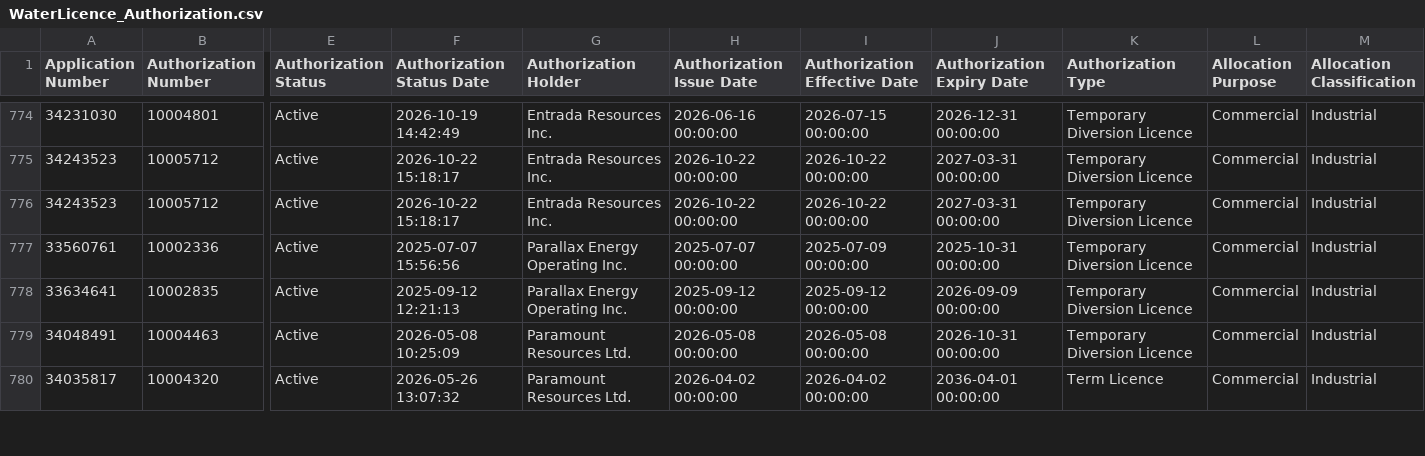
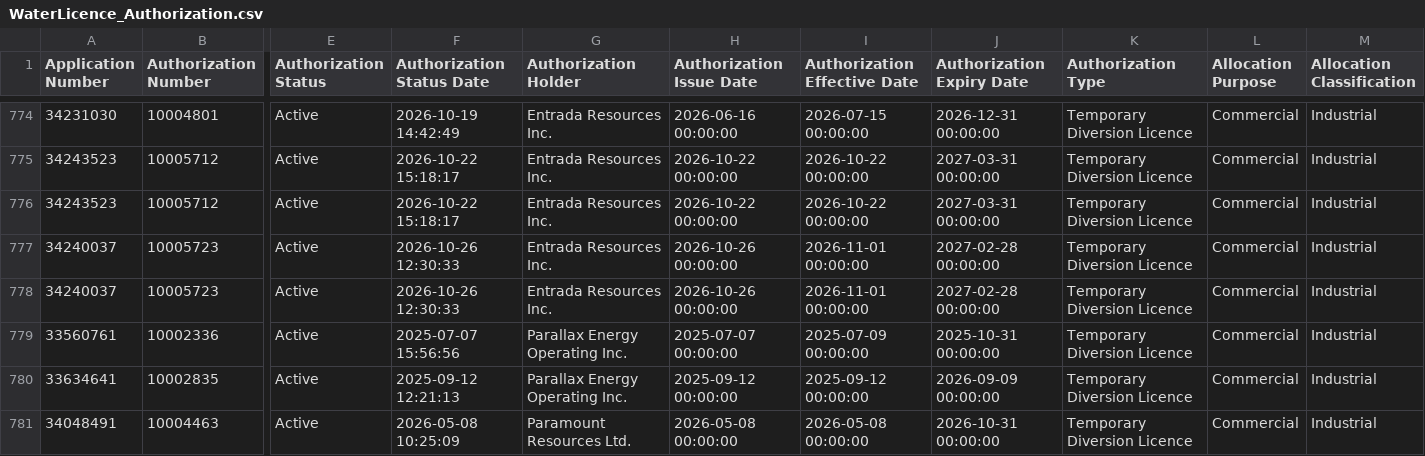
Before and after one commit to Lynzerne/flow-threshold-updater, a CSV file: data/WaterLicence_Authorization.csv, drawn as a sheet; only a part is shown, gaps mark what is left out; the shorter side is filled out with more unchanged rows; rows hold the shown columns only; the diff names each change by its address in the sheet, - before the commit and + after, or states it on an @@ line.

```diff
--- a/data/WaterLicence_Authorization.csv
+++ b/data/WaterLicence_Authorization.csv
+row 777: 34240037 | 10005723 | Active | 2026-10-26 12:30:33 | Entrada Resources Inc. | 2026-10-26 00:00:00 | 2026-11-01 00:00:00 | 2027-02-28 00:00:00 | Temporary Diversion Licence | Commercial | Industrial
+row 778: 34240037 | 10005723 | Active | 2026-10-26 12:30:33 | Entrada Resources Inc. | 2026-10-26 00:00:00 | 2026-11-01 00:00:00 | 2027-02-28 00:00:00 | Temporary Diversion Licence | Commercial | Industrial
```
Also changed, not shown: data/WaterLicence_DocumentLinks.csv, data/pbi_flow_thresholds_05CC_plus_05CB007.csv, 2 other files.
